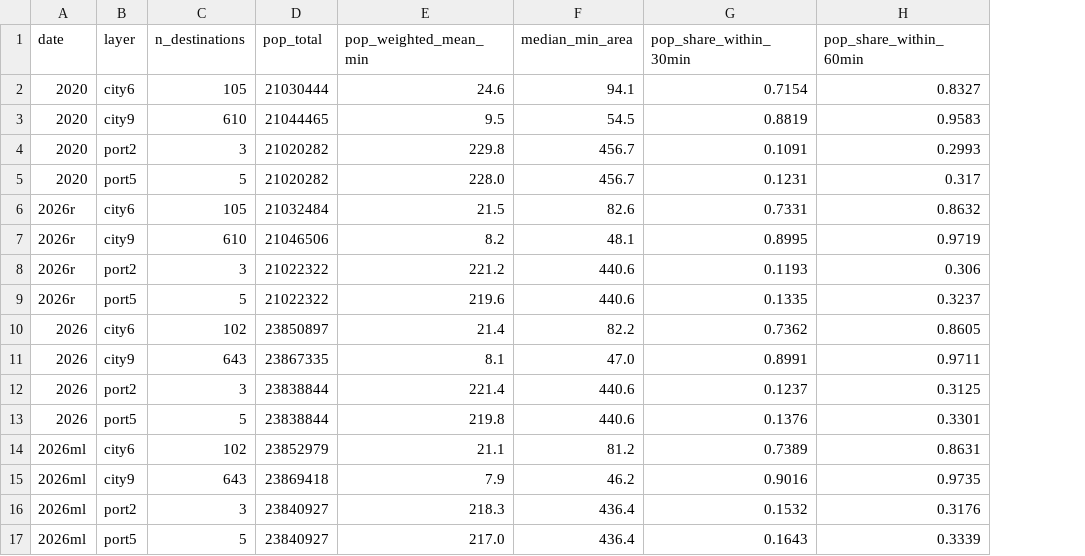
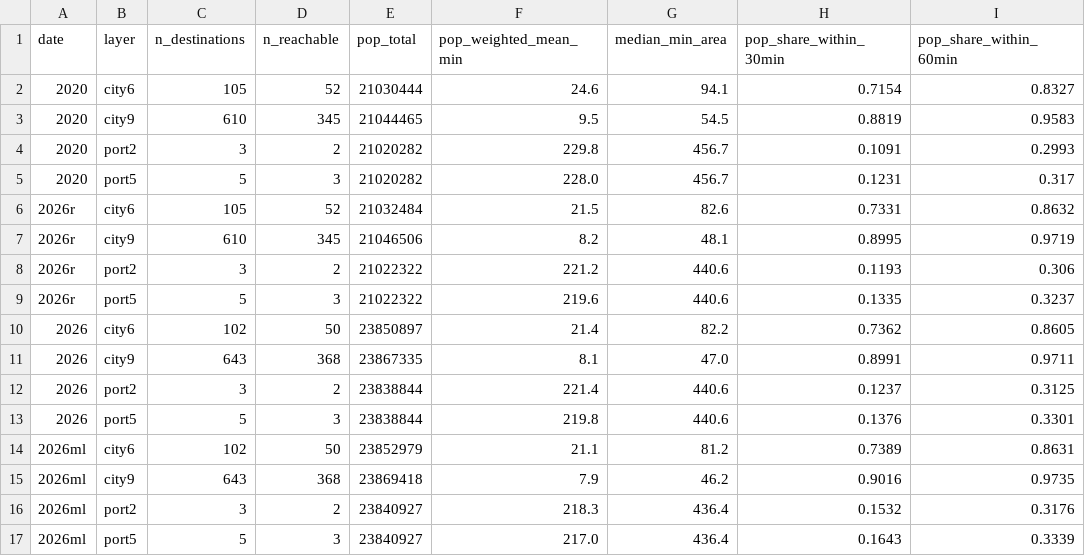
Before and after one commit to shadowhgni/quick_test_farm_size_claude, a CSV file: accessibility_update/results/traveltime/traveltime_summary.csv, drawn as a sheet; only a part is shown; the diff names each change by its address in the sheet, - before the commit and + after, or states it on an @@ line.

```diff
--- a/accessibility_update/results/traveltime/traveltime_summary.csv
+++ b/accessibility_update/results/traveltime/traveltime_summary.csv
+column D (n_reachable), rows 2-17: 52 | 345 | 2 | 3 | 52 | 345 | 2 | 3 | 50 | 368 | 2 | 3 | 50 | 368 | 2 | 3
```
Also changed, not shown: accessibility_update/results/traveltime/settlements_by_class.csv, 20 other files.
